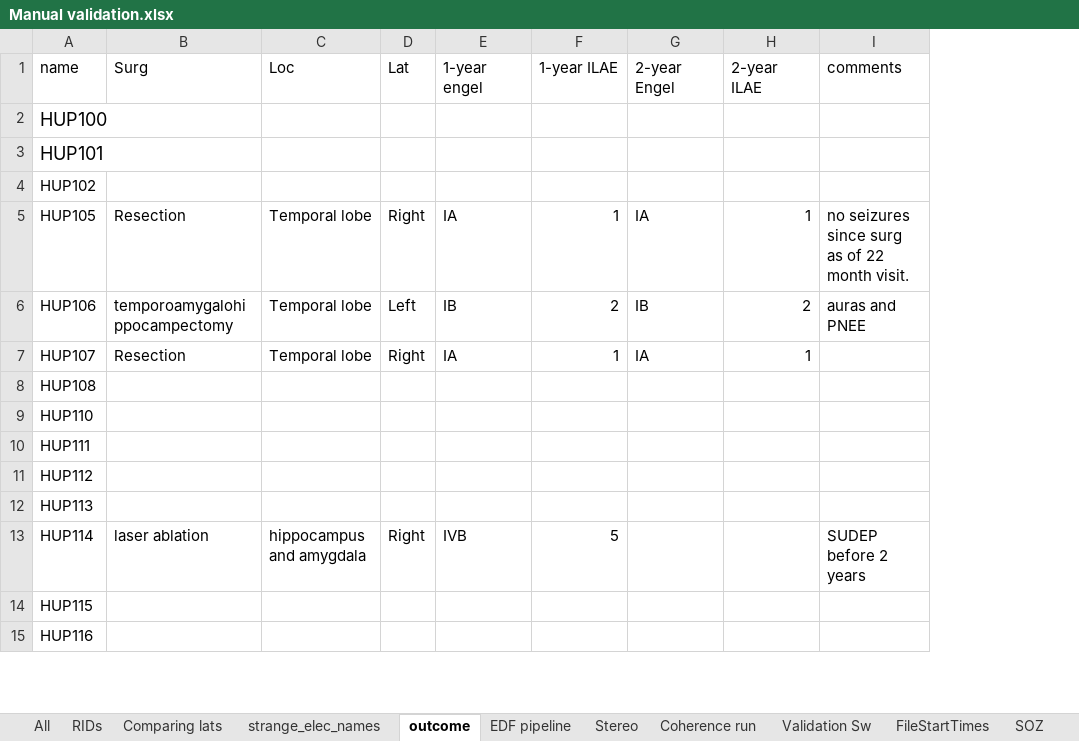
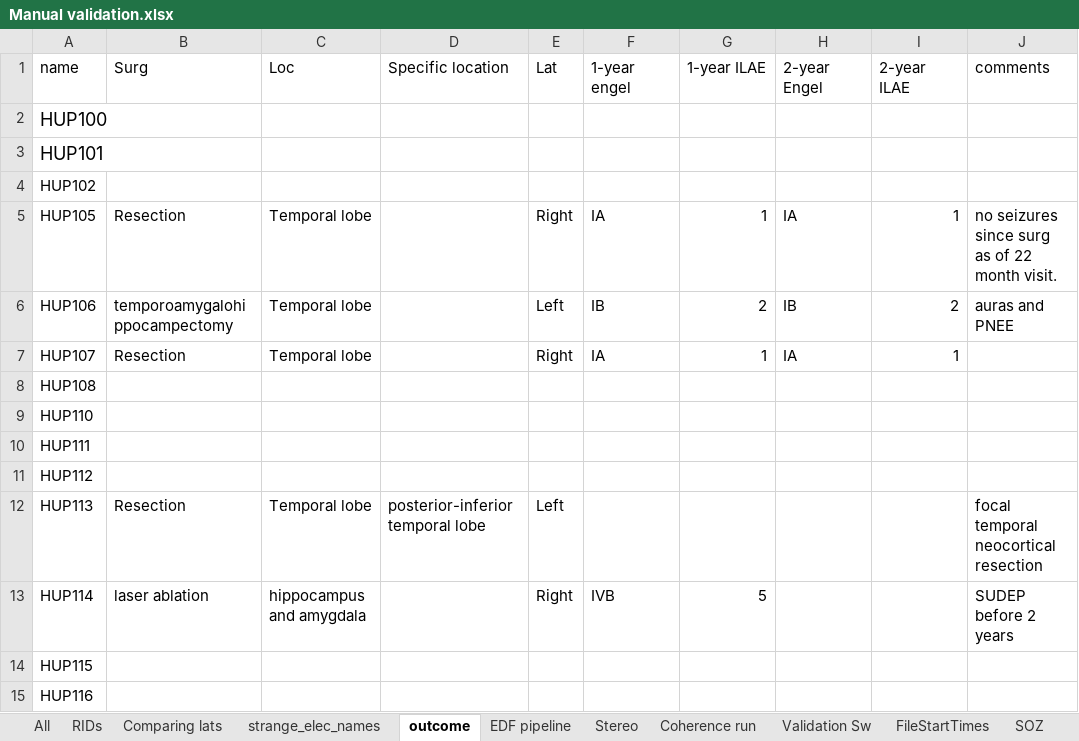
Before and after one commit to erinconrad/epilepsy_laterality, an Excel workbook: manual_validation_file/Manual validation.xlsx, sheet outcome, drawn as a sheet; only a part is shown; values as stored, in another font and other column widths than the file's, no borders; charts and pictures not drawn; addresses are those after the commit; the diff names each change by its address in the sheet, - before the commit and + after, or states it on an @@ line.

```diff
--- a/manual_validation_file/Manual validation.xlsx (sheet outcome)
+++ b/manual_validation_file/Manual validation.xlsx (sheet outcome)
+column D (Specific location), row 12: posterior-inferior temporal lobe
-B12 (Surg): (empty)
+B12 (Surg): Resection
-C12 (Loc): (empty)
+C12 (Loc): Temporal lobe
-E12 (Lat): (empty)
+E12 (Lat): Left
-J12 (comments): (empty)
+J12 (comments): focal temporal neocortical resection
```
Also changed, not shown: sheet AllSeizureTimes, sheet SOZ, sheet EDF pipeline, formulas that keep their value, 6 other files.
